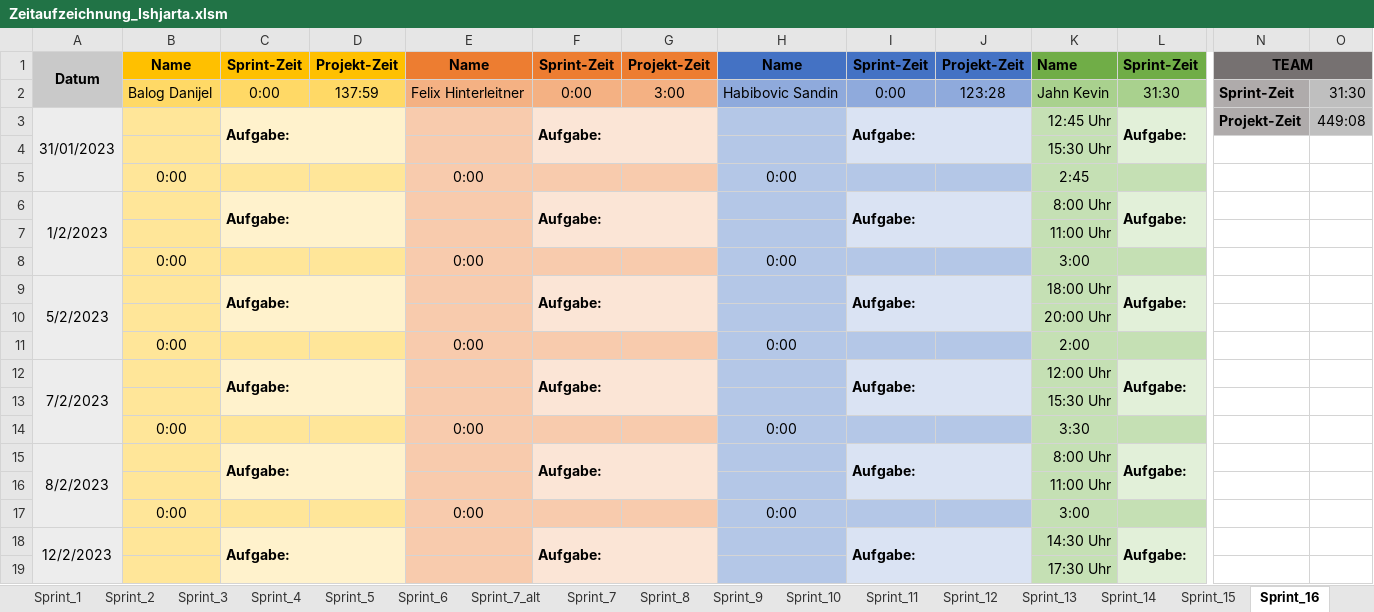
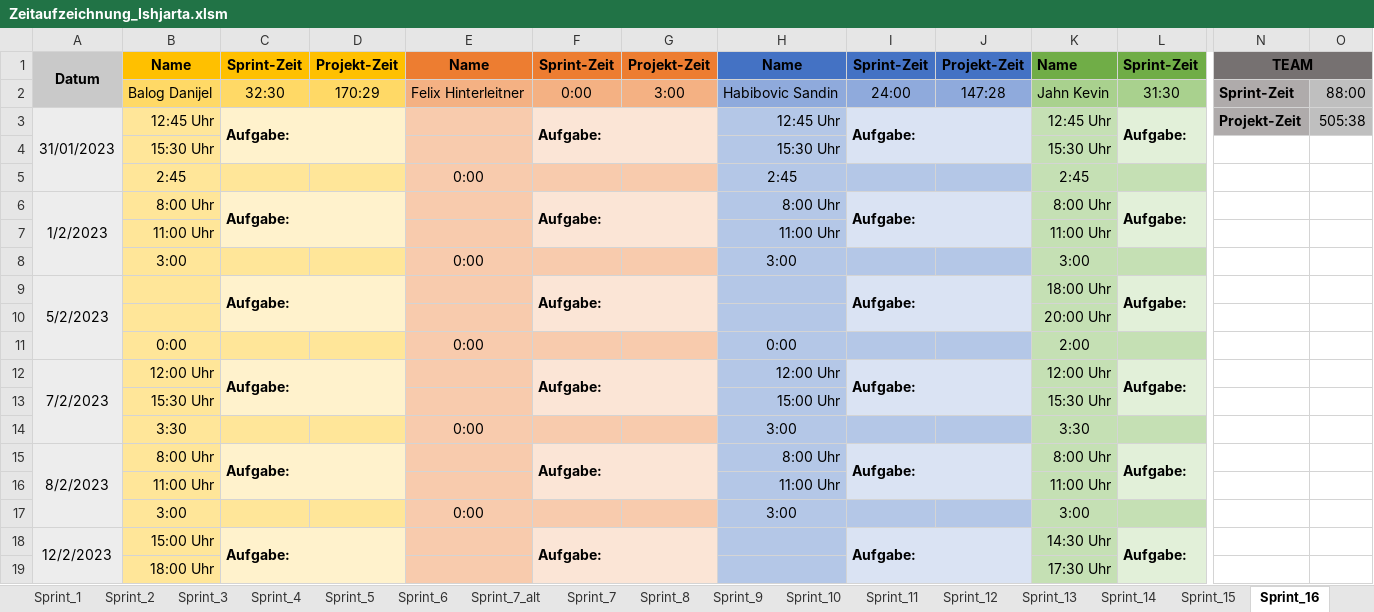
Before and after one commit to FragonGamer/ishjarta, an Excel workbook: Zeitaufzeichnung_Ishjarta.xlsm, sheet Sprint_16, drawn as a sheet; only a part is shown, gaps mark what is left out; values as stored, in another font and other column widths than the file's, no borders; charts and pictures not drawn; removed rows and columns are numbered as before the commit, all else as after; rows hold the shown columns only; the diff covers the shown part only; the diff names each change by its address in the sheet, - before the commit and + after, or states it on an @@ line.

Commit message:
Update Zeitaufzeichnung_Ishjarta.xlsm

```diff
--- a/Zeitaufzeichnung_Ishjarta.xlsm (sheet Sprint_16)
+++ b/Zeitaufzeichnung_Ishjarta.xlsm (sheet Sprint_16)
-C2: 0:00
+C2: 32:30
-D2: 137:59
+D2: 170:29
-I2: 0:00
+I2: 24:00
-J2: 123:28
+J2: 147:28
-O2: 31:30
+O2: 88:00
-B3: (empty)
+B3: 12:45 Uhr
-H3: (empty)
+H3: 12:45 Uhr
-O3: 449:08
+O3: 505:38
-row 4:  |  |  |  |  |  |  |  |  |  | 15:30 Uhr
+row 4:  | 15:30 Uhr |  |  |  |  |  | 15:30 Uhr |  |  | 15:30 Uhr
-B5: 0:00
+B5: 2:45
-H5: 0:00
+H5: 2:45
-B6: (empty)
+B6: 8:00 Uhr
-H6: (empty)
+H6: 8:00 Uhr
-row 7:  |  |  |  |  |  |  |  |  |  | 11:00 Uhr
+row 7:  | 11:00 Uhr |  |  |  |  |  | 11:00 Uhr |  |  | 11:00 Uhr
-B8: 0:00
+B8: 3:00
-H8: 0:00
+H8: 3:00
-B12: (empty)
+B12: 12:00 Uhr
-H12: (empty)
+H12: 12:00 Uhr
-row 13:  |  |  |  |  |  |  |  |  |  | 15:30 Uhr
+row 13:  | 15:30 Uhr |  |  |  |  |  | 15:00 Uhr |  |  | 15:30 Uhr
-B14: 0:00
+B14: 3:30
-H14: 0:00
+H14: 3:00
-B15: (empty)
+B15: 8:00 Uhr
-H15: (empty)
+H15: 8:00 Uhr
-row 16:  |  |  |  |  |  |  |  |  |  | 11:00 Uhr
+row 16:  | 11:00 Uhr |  |  |  |  |  | 11:00 Uhr |  |  | 11:00 Uhr
-B17: 0:00
+B17: 3:00
-H17: 0:00
+H17: 3:00
-B18: (empty)
+B18: 15:00 Uhr
-B19: (empty)
+B19: 18:00 Uhr
```
Also changed, not shown: 4 added rows, 4 removed rows and 20 edited cells elsewhere in this sheet, charts or pictures.
